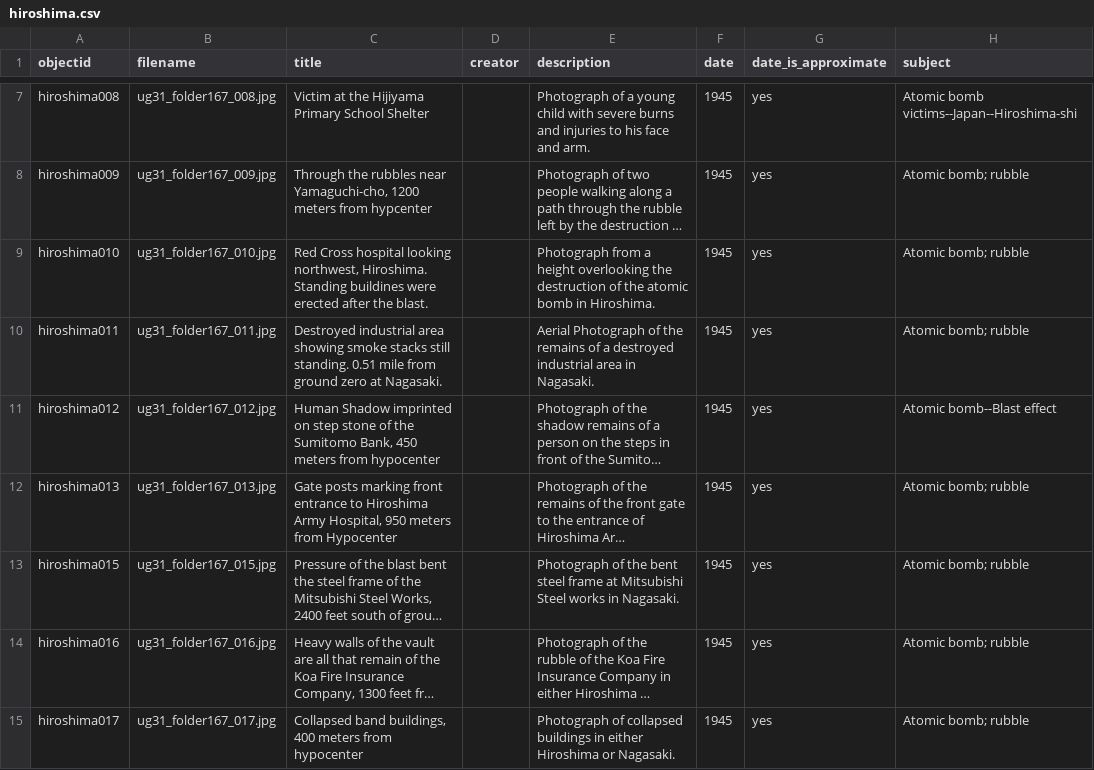
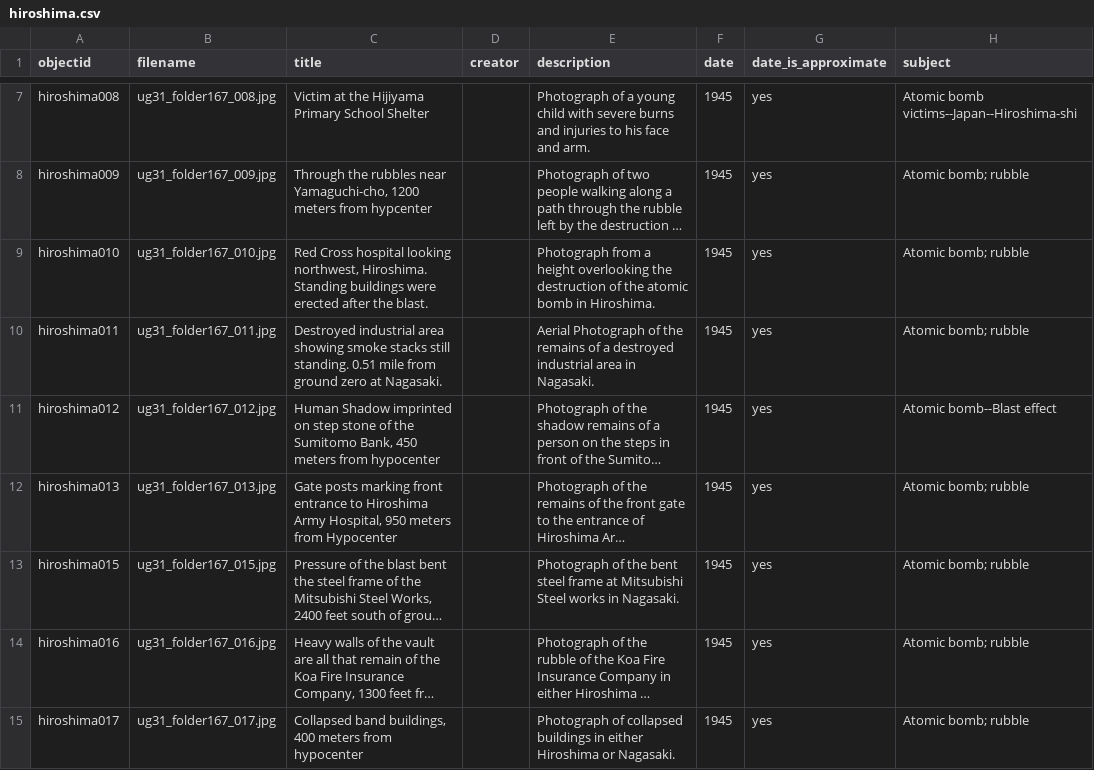
Before and after one commit to uidaholib/collectionbuilder-sa-spec-exhibits, a CSV file: _data/hiroshima.csv, drawn as a sheet; only a part is shown, gaps mark what is left out; long unchanged cells end in …; the diff names each change by its address in the sheet, - before the commit and + after, or states it on an @@ line.

Commit message:
title typo

```diff
--- a/_data/hiroshima.csv
+++ b/_data/hiroshima.csv
-C9 (title): …Hiroshima. Standing buildines were erected…
+C9 (title): …Hiroshima. Standing buildings were erected…
```
